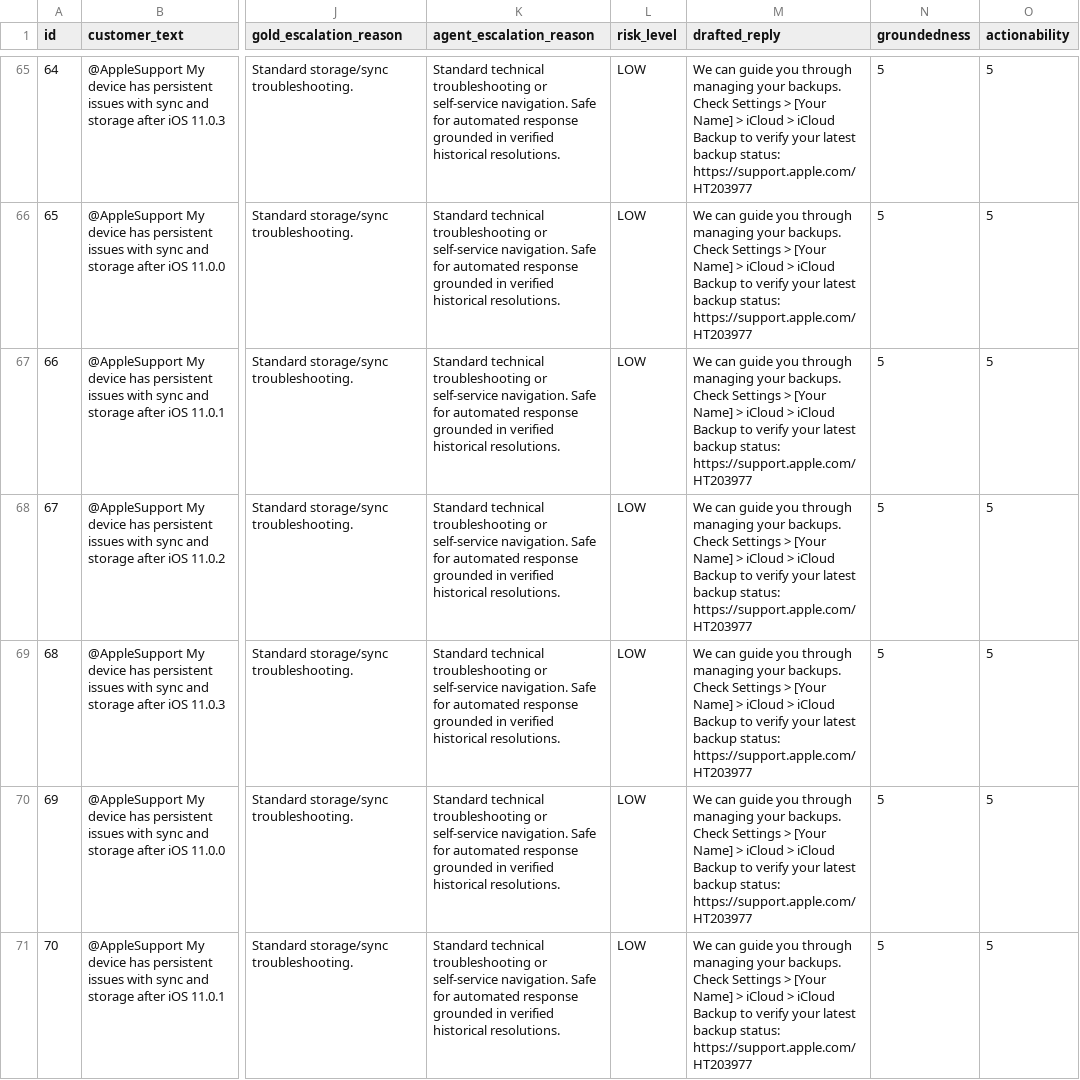
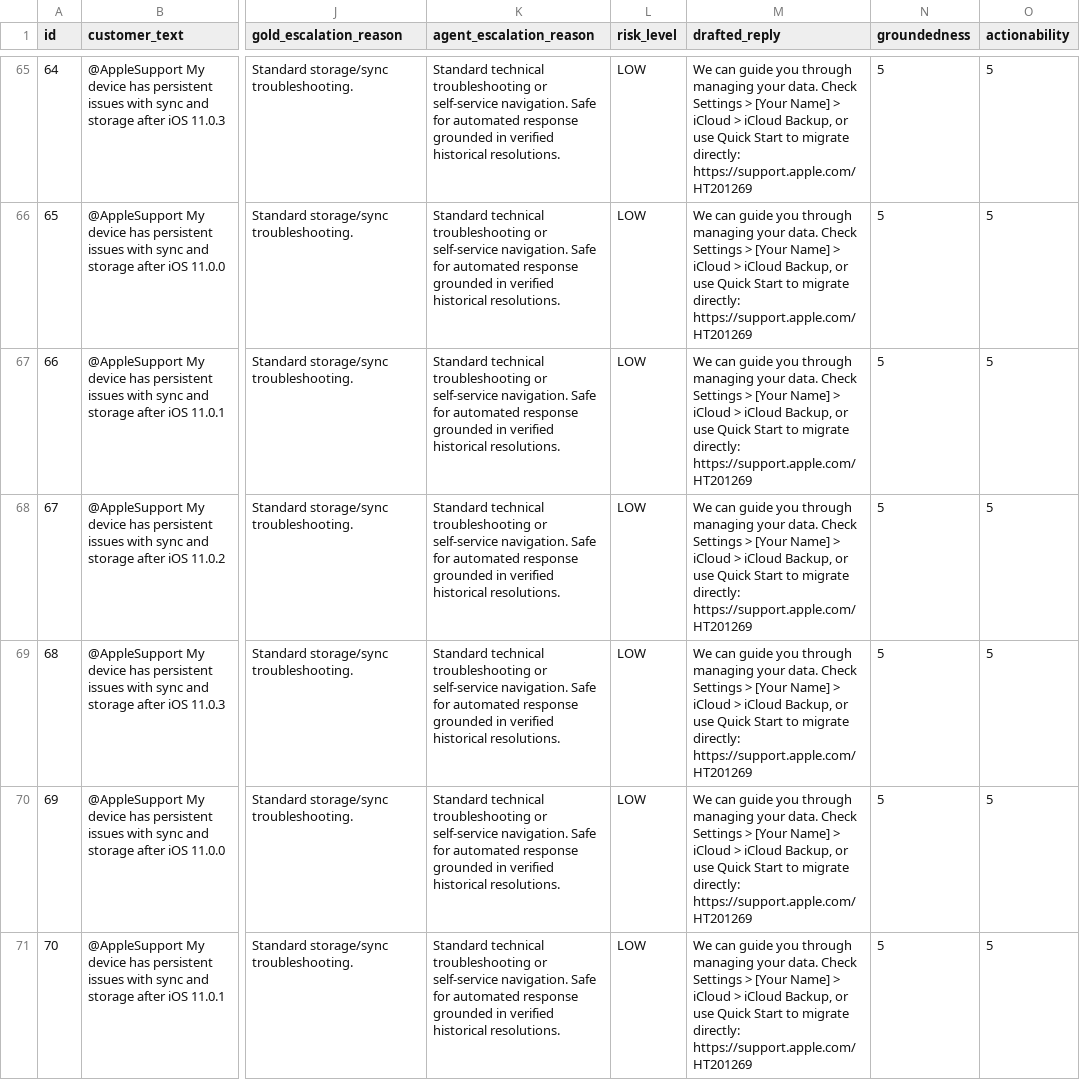
Before and after one commit to SRINI-SEENI/Take-Home, a CSV file: results/detailed_golden_predictions.csv, drawn as a sheet; only a part is shown, gaps mark what is left out; the diff covers the shown part only; the diff names each change by its address in the sheet, - before the commit and + after, or states it on an @@ line.

```diff
--- a/results/detailed_golden_predictions.csv
+++ b/results/detailed_golden_predictions.csv
-M65:M71 (drafted_reply): …managing your backups. Check Settings > [Your Name] > iCloud > iCloud Backup to verify your latest backup status: https://support.apple.com/HT203977
+M65:M71 (drafted_reply): …managing your data. Check Settings > [Your Name] > iCloud > iCloud Backup, or use Quick Start to migrate directly: https://support.apple.com/HT201269
```
Also changed, not shown: 179 edited cells elsewhere in this file, 7 other files.
